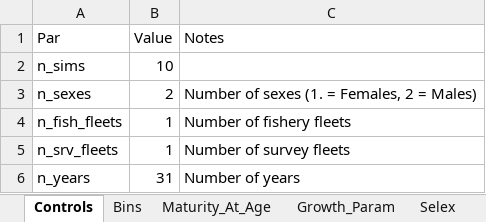
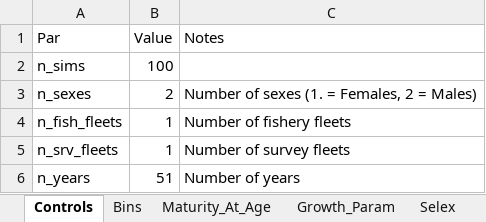
Before and after one commit to chengmatt/Sex_Strc_Sim, an Excel workbook: input/Sablefish_Inputs.xlsx, sheet Controls, drawn as a sheet; values as stored, in another font and other column widths than the file's, no borders; the diff names each change by its address in the sheet, - before the commit and + after, or states it on an @@ line.

```diff
--- a/input/Sablefish_Inputs.xlsx (sheet Controls)
+++ b/input/Sablefish_Inputs.xlsx (sheet Controls)
-B2 (Value): 10
+B2 (Value): 100
-B6 (Value): 31
+B6 (Value): 51
```
Also changed, not shown: sheet Growth_Param, sheet Recruitment_Mortality, 5 other files.
